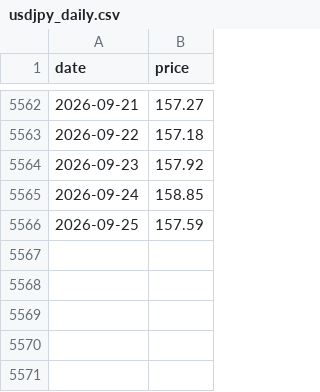
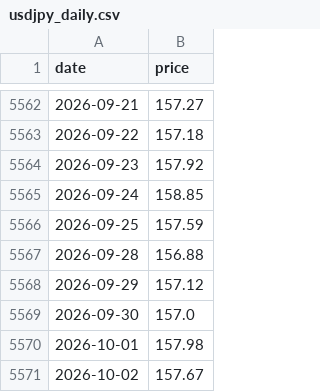
Before and after one commit to applejoker01-afk/fx-signal-monitor, a CSV file: data/usdjpy_daily.csv, drawn as a sheet; only a part is shown, gaps mark what is left out; the diff names each change by its address in the sheet, - before the commit and + after, or states it on an @@ line.

```diff
--- a/data/usdjpy_daily.csv
+++ b/data/usdjpy_daily.csv
+row 5567: 2026-09-28 | 156.88
+row 5568: 2026-09-29 | 157.12
+row 5569: 2026-09-30 | 157.0
+row 5570: 2026-10-01 | 157.98
+row 5571: 2026-10-02 | 157.67
```
Also changed, not shown: data/cot_jpy.csv, data/kf_params_history.csv, 1 other file.
